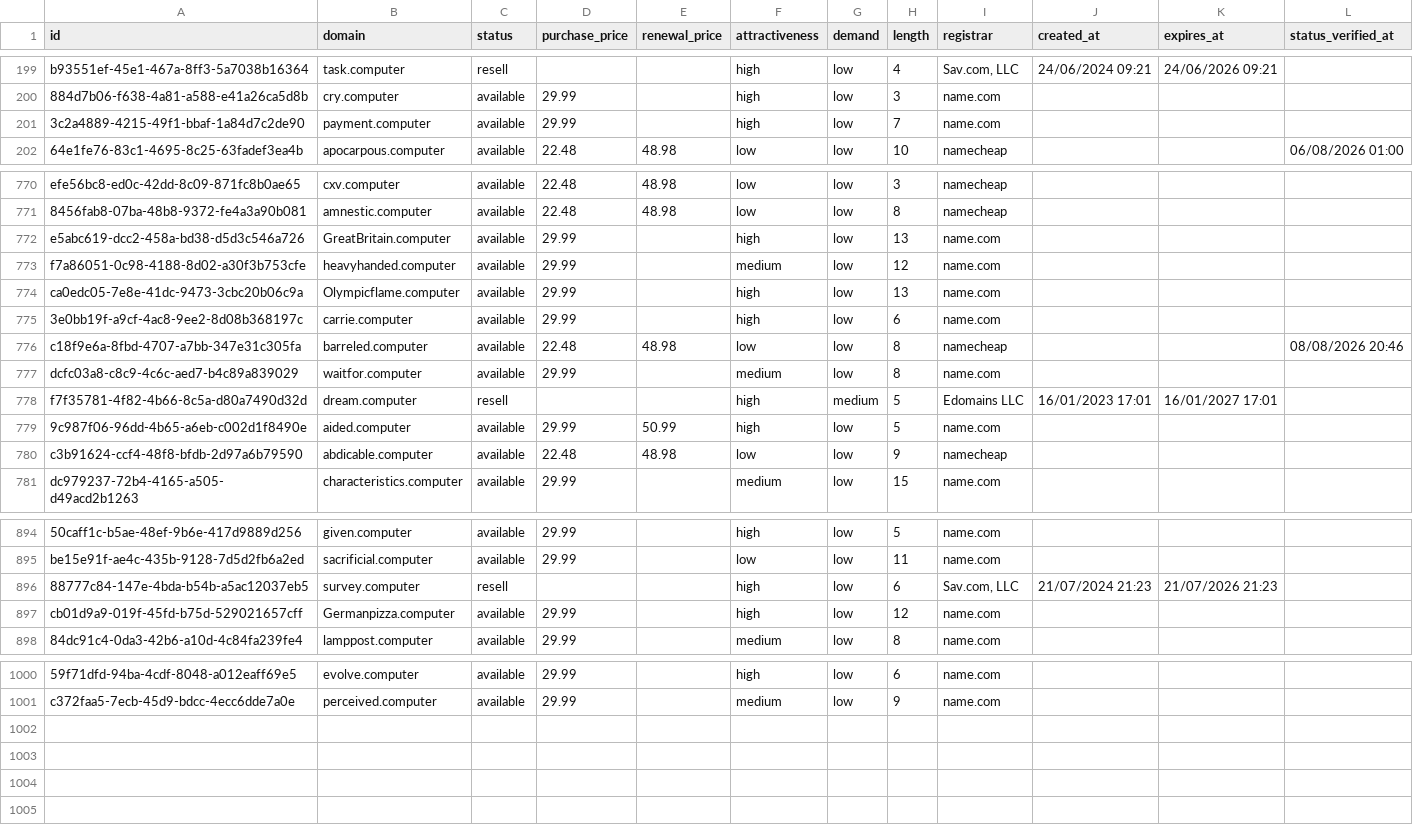
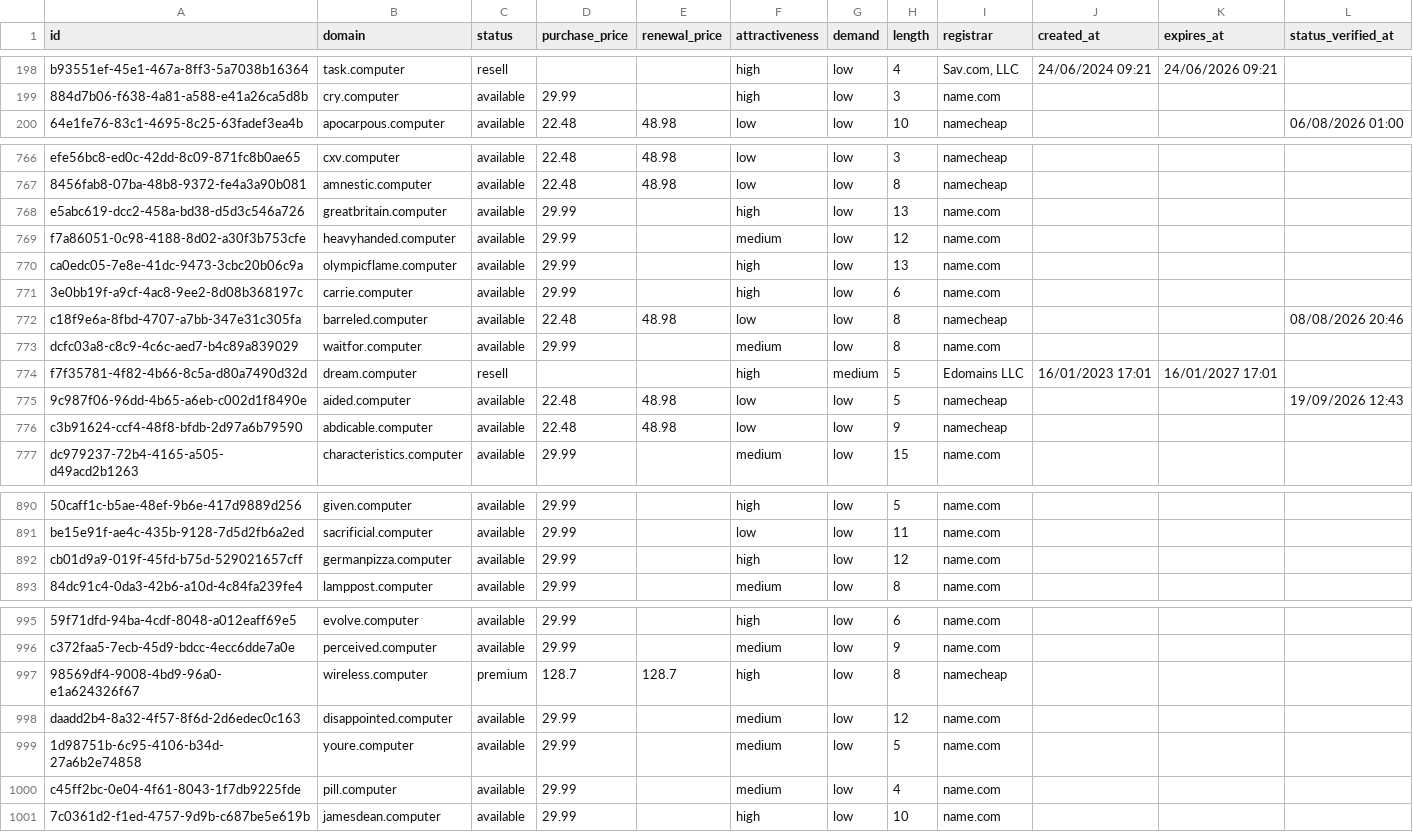
Before and after one commit to UniqueDomains/computer-oneword-domains, a CSV file: computer.csv, drawn as a sheet; only a part is shown, gaps mark what is left out; removed rows and columns are numbered as before the commit, all else as after; the diff covers the shown part only; the diff names each change by its address in the sheet, - before the commit and + after, or states it on an @@ line.

Commit message:
Domains update

```diff
--- a/computer.csv
+++ b/computer.csv
-row 201: 3c2a4889-4215-49f1-bbaf-1a84d7c2de90 | payment.computer | available | 29.99 |  | high | low | 7 | name.com
-B768 (domain): GreatBritain.computer
+B768 (domain): greatbritain.computer
-B770 (domain): Olympicflame.computer
+B770 (domain): olympicflame.computer
-D775 (purchase_price): 29.99
+D775 (purchase_price): 22.48
-E775 (renewal_price): 50.99
+E775 (renewal_price): 48.98
-F775 (attractiveness): high
+F775 (attractiveness): low
-I775 (registrar): name.com
+I775 (registrar): namecheap
-L775 (status_verified_at): (empty)
+L775 (status_verified_at): 19/09/2026 12:43
-row 896: 88777c84-147e-4bda-b54b-a5ac12037eb5 | survey.computer | resell |  |  | high | low | 6 | Sav.com, LLC | 21/07/2024 21:23 | 21/07/2026 21:23
-B892 (domain): Germanpizza.computer
+B892 (domain): germanpizza.computer
+row 997: 98569df4-9008-4bd9-96a0-e1a624326f67 | wireless.computer | premium | 128.7 | 128.7 | high | low | 8 | namecheap
+row 998: daadd2b4-8a32-4f57-8f6d-2d6edec0c163 | disappointed.computer | available | 29.99 |  | medium | low | 12 | name.com
+row 999: 1d98751b-6c95-4106-b34d-27a6b2e74858 | youre.computer | available | 29.99 |  | medium | low | 5 | name.com
+row 1000: c45ff2bc-0e04-4f61-8043-1f7db9225fde | pill.computer | available | 29.99 |  | medium | low | 4 | name.com
+row 1001: 7c0361d2-f1ed-4757-9d9b-c687be5e619b | jamesdean.computer | available | 29.99 |  | high | low | 10 | name.com
```
Also changed, not shown: 3 removed rows and 66 edited cells elsewhere in this file, 4 other files.
